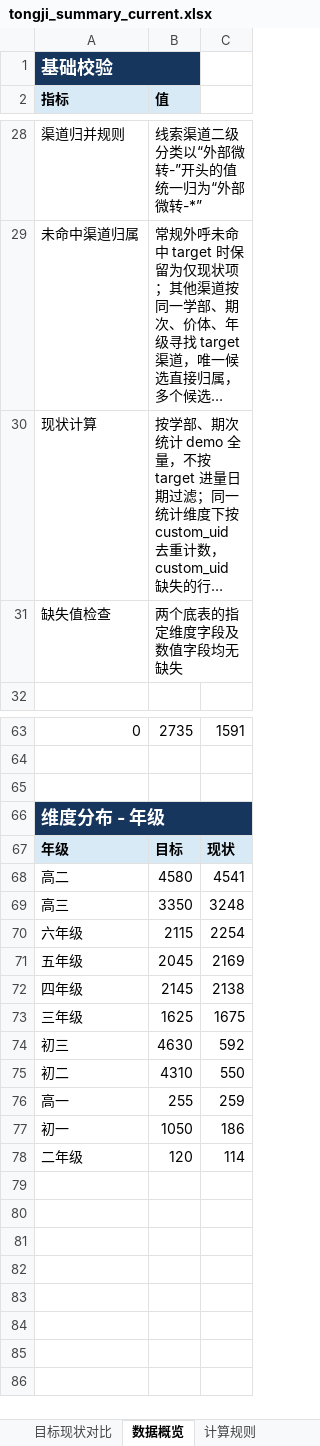
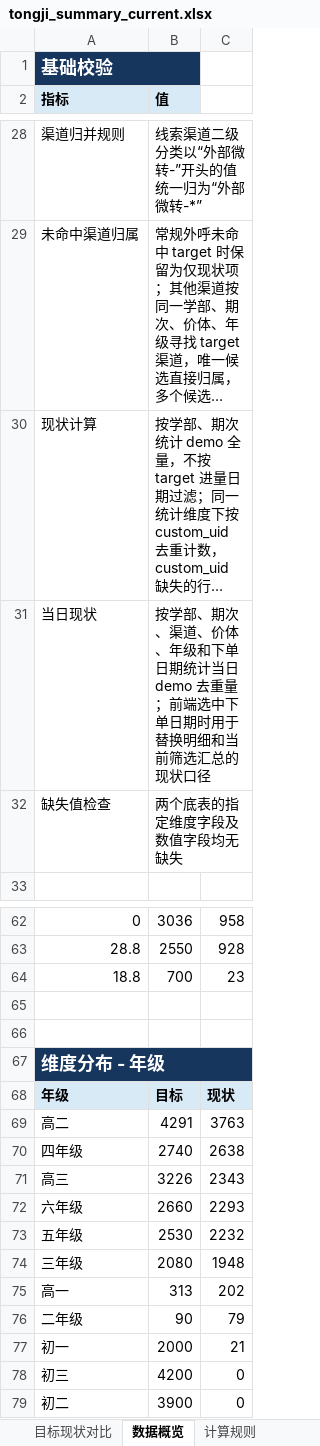
Before and after one commit to yxqhuqin222-star/rizhuizong, an Excel workbook: outputs/tongji_summary/tongji_summary_current.xlsx, sheet 数据概览, drawn as a sheet; only a part is shown, gaps mark what is left out; long unchanged cells end in …; values as stored, in another font and other column widths than the file's, no borders; removed rows and columns are numbered as before the commit, all else as after; the diff covers the shown part only; the diff names each change by its address in the sheet, - before the commit and + after, or states it on an @@ line.

```diff
--- a/outputs/tongji_summary/tongji_summary_current.xlsx (sheet 数据概览)
+++ b/outputs/tongji_summary/tongji_summary_current.xlsx (sheet 数据概览)
+row 31: 当日现状 | 按学部、期次、渠道、价体、年级和下单日期统计当日 demo 去重量；前端选中下单日期时用于替换明细和当前筛选汇总的现状口径
-B62 (值): 2735
+B62 (值): 3036
-C62: 1591
+C62: 958
+row 63: 28.8 | 2550 | 928
+row 64: 18.8 | 700 | 23
-B69 (值): 4580
+B69 (值): 4291
-C69: 4541
+C69: 3763
+row 70: 四年级 | 2740 | 2638
-B71 (值): 3350
+B71 (值): 3226
-C71: 3248
+C71: 2343
-B72 (值): 2115
+B72 (值): 2660
-C72: 2254
+C72: 2293
-B73 (值): 2045
+B73 (值): 2530
-C73: 2169
+C73: 2232
-row 72: 四年级 | 2145 | 2138
-B74 (值): 1625
+B74 (值): 2080
-C74: 1675
+C74: 1948
-row 74: 初三 | 4630 | 592
-row 75: 初二 | 4310 | 550
-B75 (值): 255
+B75 (值): 313
-C75: 259
+C75: 202
-row 77: 初一 | 1050 | 186
-B76 (值): 120
+B76 (值): 90
-C76: 114
+C76: 79
+row 77: 初一 | 2000 | 21
+row 78: 初三 | 4200 | 0
+row 79: 初二 | 3900 | 0
```
Also changed, not shown: 4 added rows, 6 removed rows and 29 edited cells elsewhere in this sheet, sheet 目标现状对比, sheet 计算规则, tongji_target.xlsx, 31 other files.
